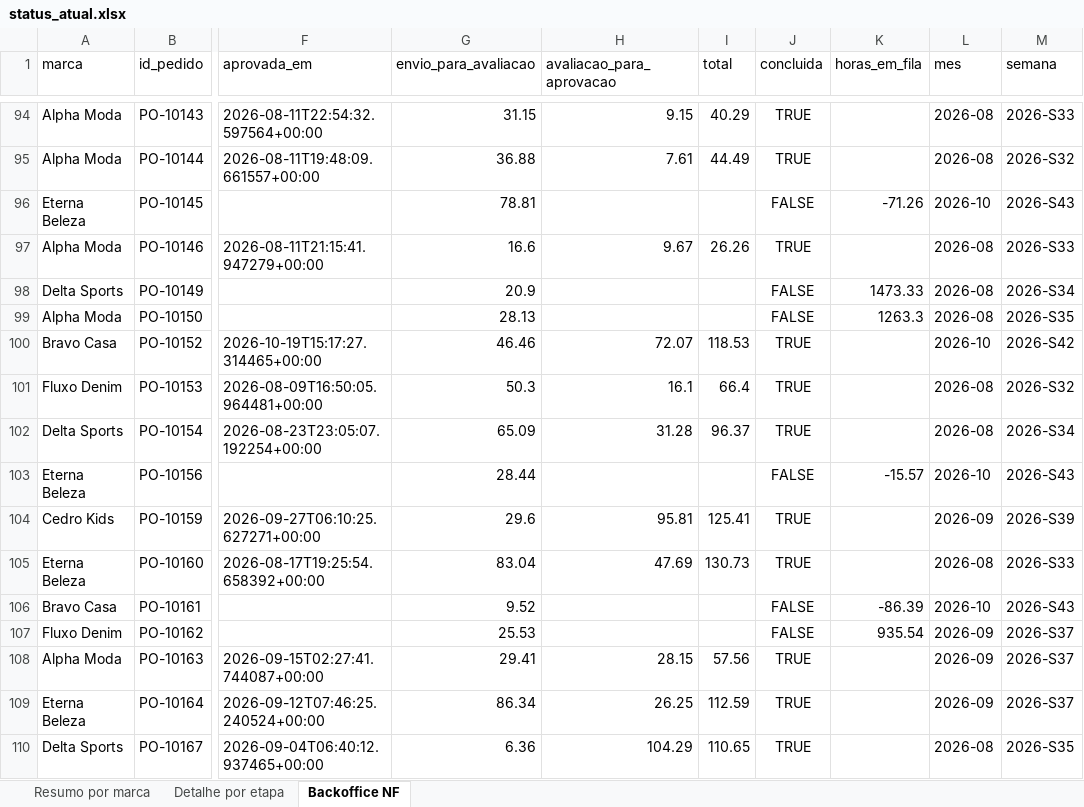
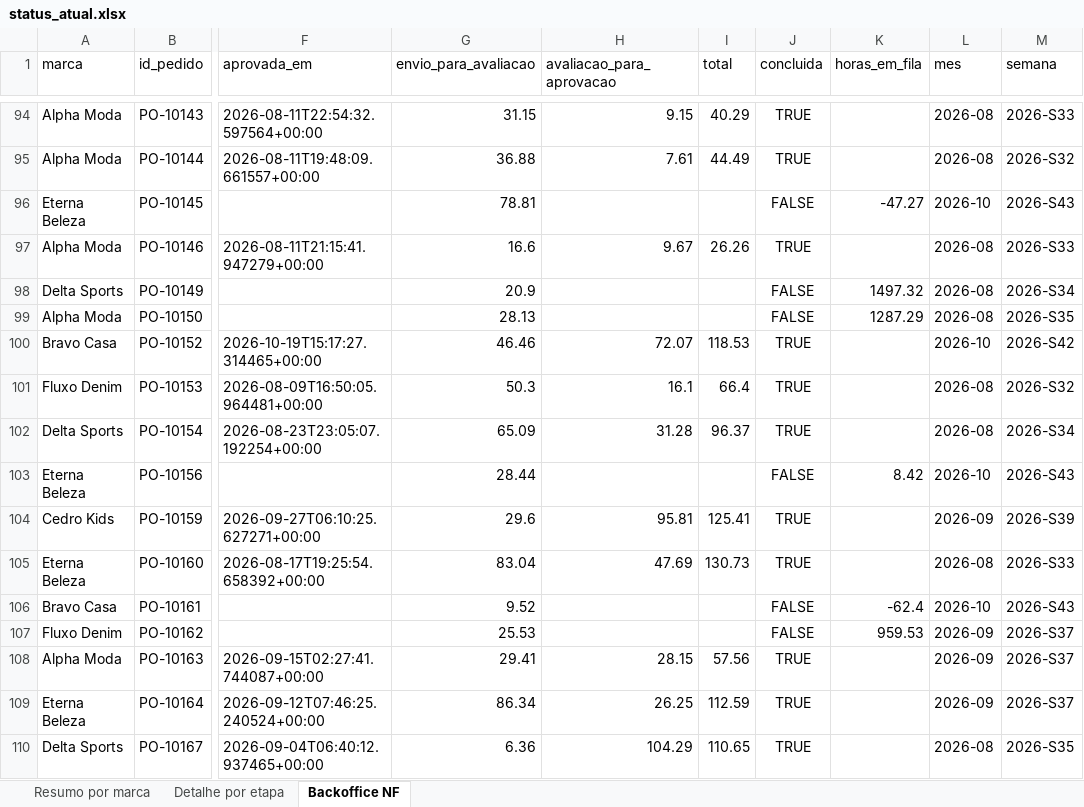
Before and after one commit to Jon108-alt/autonomia-marcas, an Excel workbook: dados/status_atual.xlsx, sheet Backoffice NF, drawn as a sheet; only a part is shown, gaps mark what is left out; values as stored, in another font and other column widths than the file's, no borders; the diff covers the shown part only; the diff names each change by its address in the sheet, - before the commit and + after, or states it on an @@ line.

```diff
--- a/dados/status_atual.xlsx (sheet Backoffice NF)
+++ b/dados/status_atual.xlsx (sheet Backoffice NF)
-K96 (horas_em_fila): -71.26
+K96 (horas_em_fila): -47.27
-K98 (horas_em_fila): 1473.33
+K98 (horas_em_fila): 1497.32
-K99 (horas_em_fila): 1263.3
+K99 (horas_em_fila): 1287.29
-K103 (horas_em_fila): -15.57
+K103 (horas_em_fila): 8.42
-K106 (horas_em_fila): -86.39
+K106 (horas_em_fila): -62.4
-K107 (horas_em_fila): 935.54
+K107 (horas_em_fila): 959.53
```
Also changed, not shown: 35 added rows, 33 removed rows and 1031 edited cells elsewhere in this sheet, sheet Detalhe por etapa, sheet Resumo por marca, 3 other files.
